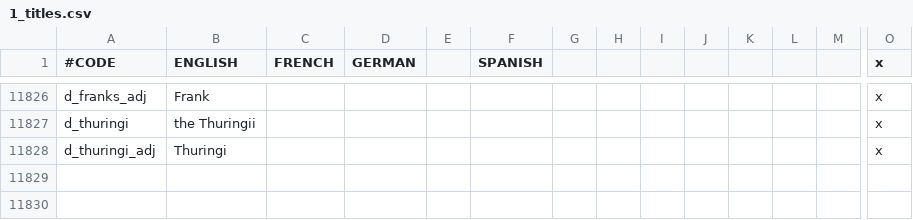
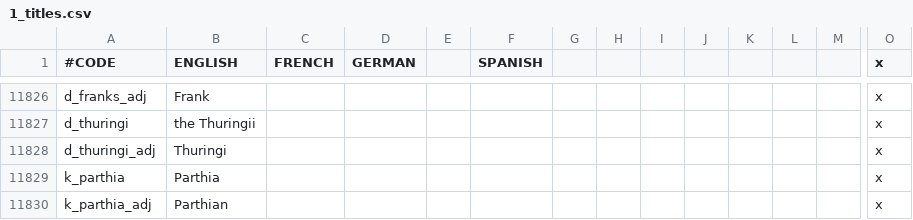
Before and after one commit to fishface60/lux-invicta, a CSV file: localisation/1_titles.csv, drawn as a sheet; only a part is shown, gaps mark what is left out; rows hold the shown columns only; the diff names each change by its address in the sheet, - before the commit and + after, or states it on an @@ line.

Commit message:
- Added all new title history by Martellus
git-svn-id: https://lux-invicta-repository.googlecode.com/svn/trunk@162 ff88ff81-c050-8f60-273a-112f2fe8d395

```diff
--- a/localisation/1_titles.csv
+++ b/localisation/1_titles.csv
+row 11829: k_parthia | Parthia |  |  |  |  |  |  |  |  |  |  |  | x
+row 11830: k_parthia_adj | Parthian |  |  |  |  |  |  |  |  |  |  |  | x
```
Also changed, not shown: 28 other files.
